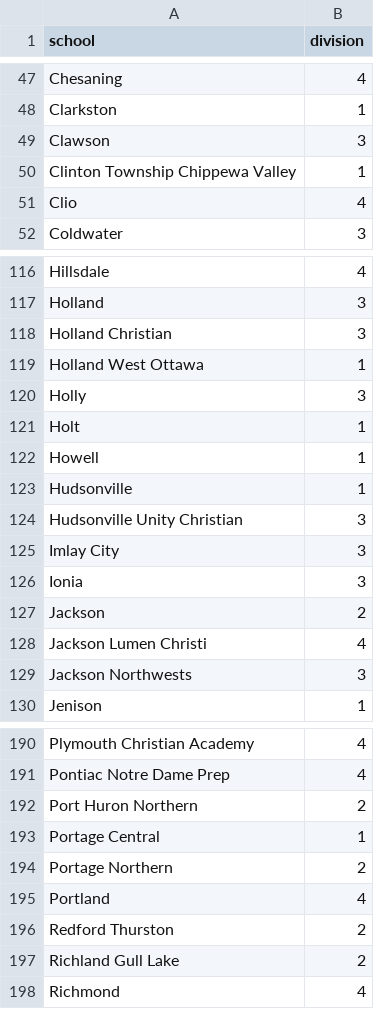
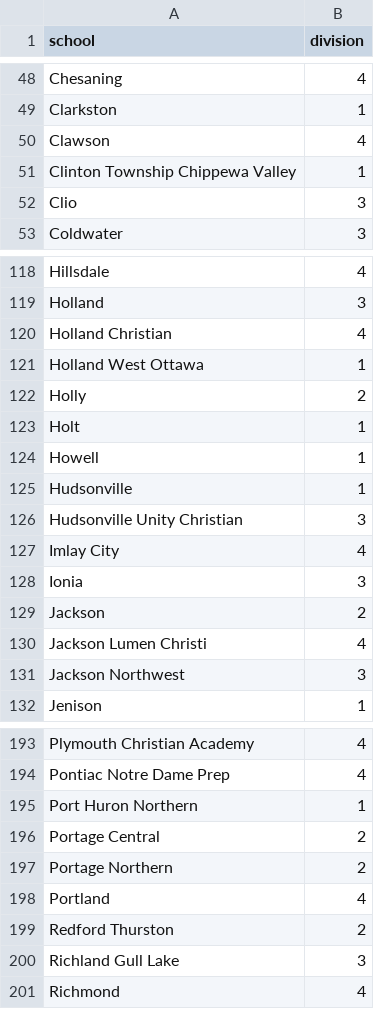
Before and after one commit to jojojoshshsh/MHSAA_tennis_seeder, a CSV file: data/correct_divisions_2024.csv, drawn as a sheet; only a part is shown, gaps mark what is left out; the diff covers the shown part only.

Commit message:
Revise school divisions and add new entries
Updated division numbers for several schools and added new entries.

```diff
--- a/data/correct_divisions_2024.csv
+++ b/data/correct_divisions_2024.csv
@@ -48,5 +49,5 @@ Chesaning,4
 Clarkston,1
-Clawson,3
+Clawson,4
 Clinton Township Chippewa Valley,1
-Clio,4
+Clio,3
 Coldwater,3
@@ -117,5 +119,5 @@ Hillsdale,4
 Holland,3
-Holland Christian,3
+Holland Christian,4
 Holland West Ottawa,1
-Holly,3
+Holly,2
 Holt,1
@@ -124,3 +126,3 @@ Hudsonville,1
 Hudsonville Unity Christian,3
-Imlay City,3
+Imlay City,4
 Ionia,3
@@ -128,3 +130,3 @@ Jackson,2
 Jackson Lumen Christi,4
-Jackson Northwests,3
+Jackson Northwest,3
 Jenison,1
@@ -191,4 +194,4 @@ Plymouth Christian Academy,4
 Pontiac Notre Dame Prep,4
-Port Huron Northern,2
-Portage Central,1
+Port Huron Northern,1
+Portage Central,2
 Portage Northern,2
@@ -196,3 +199,3 @@ Portland,4
 Redford Thurston,2
-Richland Gull Lake,2
+Richland Gull Lake,3
 Richmond,4
```
Also changed, not shown: 3 added rows, 5 removed rows, 4 moved rows and 23 edited cells elsewhere in this file.
